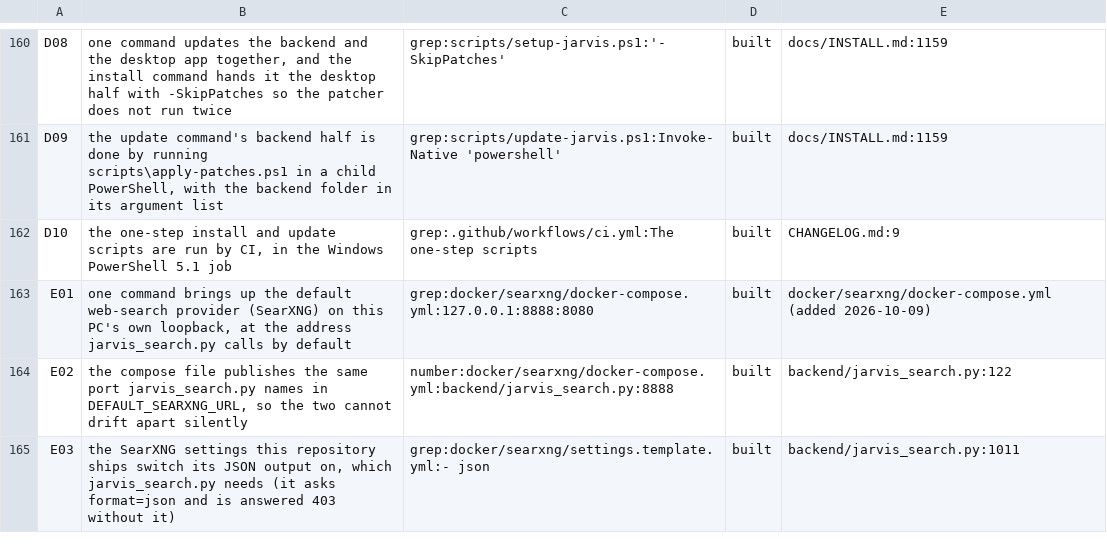
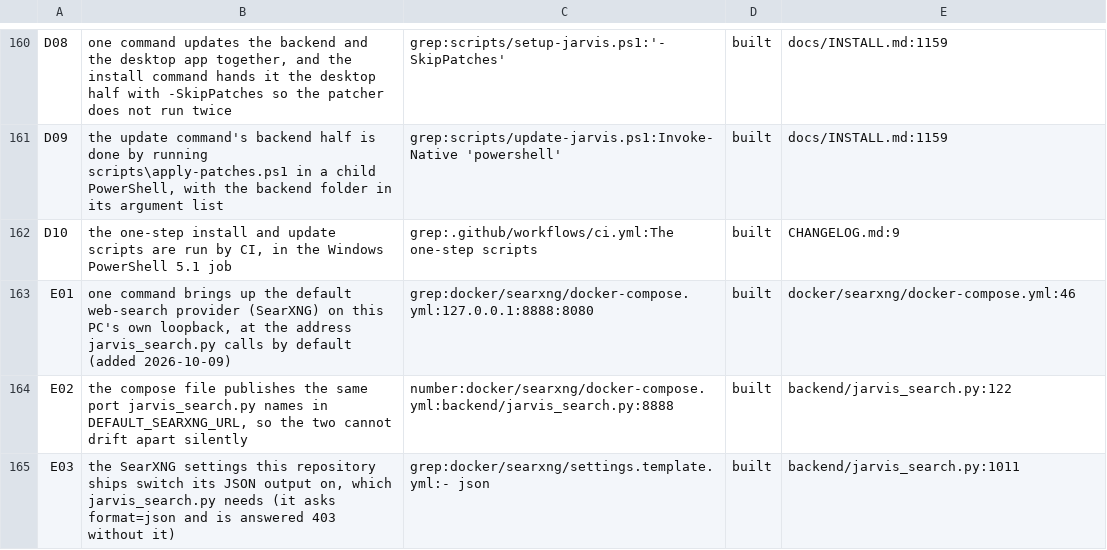
Before and after one commit to darknight11ish/Epic-Jarvis, a TSV file: docs/CLAIMS.tsv, drawn as a sheet; only a part is shown, gaps mark what is left out.

Commit message:
E01's source was prose, not a file and a line - test_claims.py read every row's source as path:line, found no line number, and failed; point it at the compose file's ports line (docker-compose.yml:46) and move the date into the claim. The SearXNG container has since been started and answers on this PC, so the README no longer says no container was ever started.

```diff
--- a/docs/CLAIMS.tsv
+++ b/docs/CLAIMS.tsv
@@ -162,3 +162,3 @@ D09	the update command's backend half is done by running scripts\apply-patches.p
 D10	the one-step install and update scripts are run by CI, in the Windows PowerShell 5.1 job	grep:.github/workflows/ci.yml:The one-step scripts	built	CHANGELOG.md:9
-E01	one command brings up the default web-search provider (SearXNG) on this PC's own loopback, at the address jarvis_search.py calls by default	grep:docker/searxng/docker-compose.yml:127.0.0.1:8888:8080	built	docker/searxng/docker-compose.yml (added 2026-10-09)
+E01	one command brings up the default web-search provider (SearXNG) on this PC's own loopback, at the address jarvis_search.py calls by default (added 2026-10-09)	grep:docker/searxng/docker-compose.yml:127.0.0.1:8888:8080	built	docker/searxng/docker-compose.yml:46
 E02	the compose file publishes the same port jarvis_search.py names in DEFAULT_SEARXNG_URL, so the two cannot drift apart silently	number:docker/searxng/docker-compose.yml:backend/jarvis_search.py:8888	built	backend/jarvis_search.py:122
```
Also changed, not shown: 1 other file.
